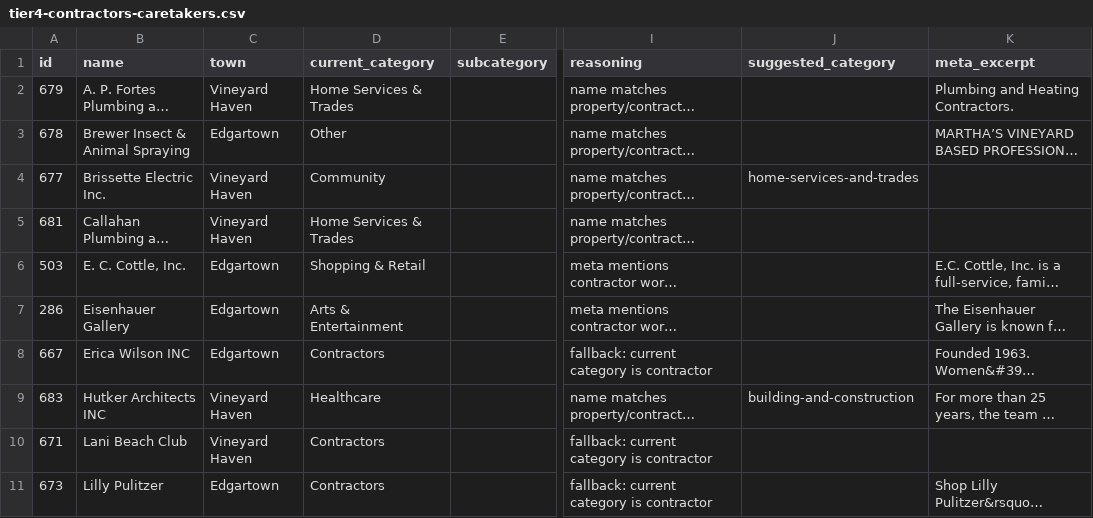
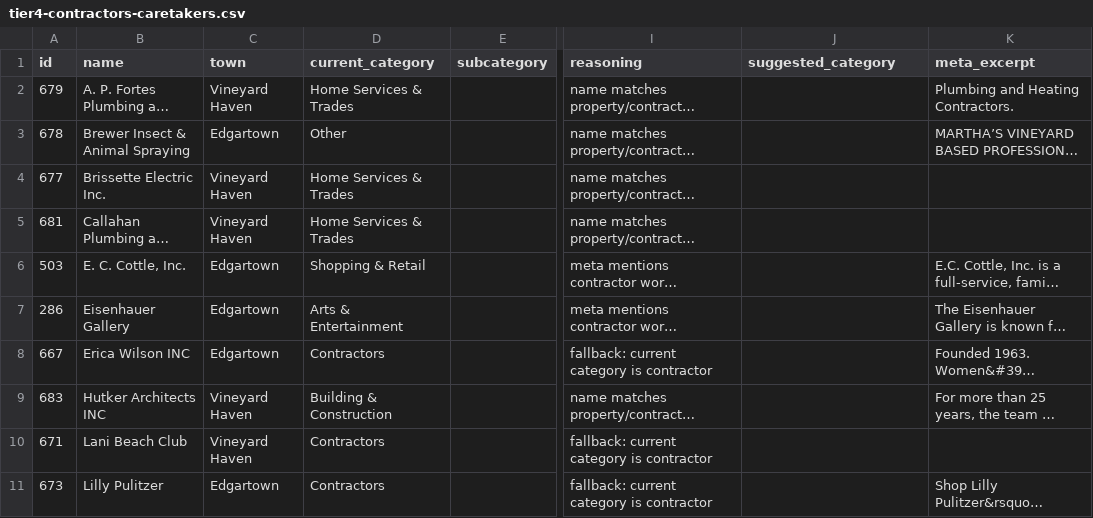
Before and after one commit to MrBurnsDev/anythingitech, a CSV file: data/exports/leads/tier4-contractors-caretakers.csv, drawn as a sheet; only a part is shown, gaps mark what is left out; long unchanged cells end in …; the diff names each change by its address in the sheet, - before the commit and + after, or states it on an @@ line.

```diff
--- a/data/exports/leads/tier4-contractors-caretakers.csv
+++ b/data/exports/leads/tier4-contractors-caretakers.csv
-D4 (current_category): Community
+D4 (current_category): Home Services & Trades
-J4 (suggested_category): home-services-and-trades
+J4 (suggested_category): (empty)
-D9 (current_category): Healthcare
+D9 (current_category): Building & Construction
-J9 (suggested_category): building-and-construction
+J9 (suggested_category): (empty)
```
Also changed, not shown: data/exports/leads/all-leads.csv, data/exports/leads/misclassifications.csv, 10 other files.
